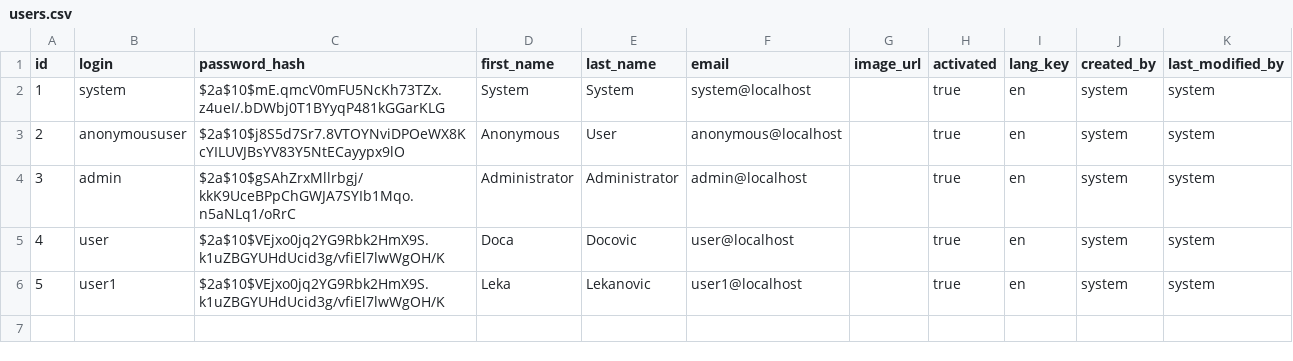
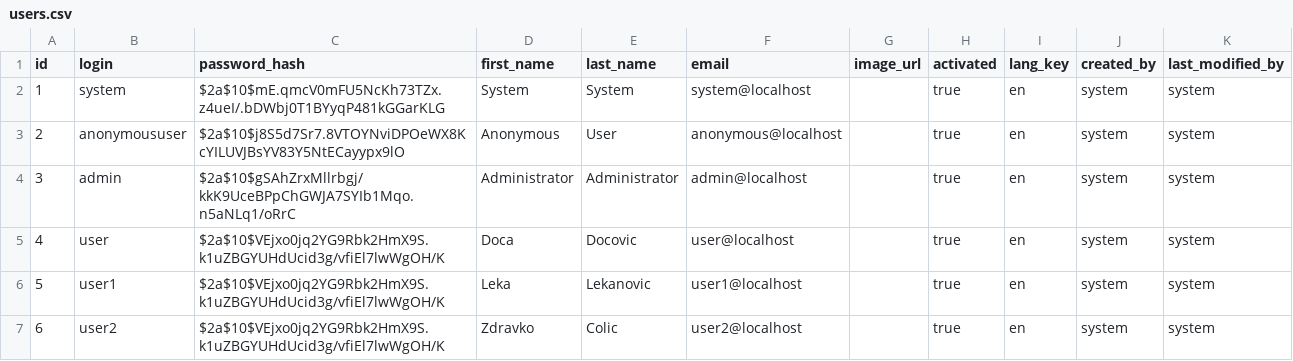
Before and after one commit to LukaMihajlovic/sbnz_2018, a CSV file: sbnz/src/main/resources/config/liquibase/users.csv, drawn as a sheet; the diff names each change by its address in the sheet, - before the commit and + after, or states it on an @@ line.

```diff
--- a/sbnz/src/main/resources/config/liquibase/users.csv
+++ b/sbnz/src/main/resources/config/liquibase/users.csv
+row 7: 6 | user2 | $2a$10$VEjxo0jq2YG9Rbk2HmX9S.k1uZBGYUHdUcid3g/vfiEl7lwWgOH/K | Zdravko | Colic | user2@localhost |  | true | en | system | system
```
Also changed, not shown: 25 other files.
